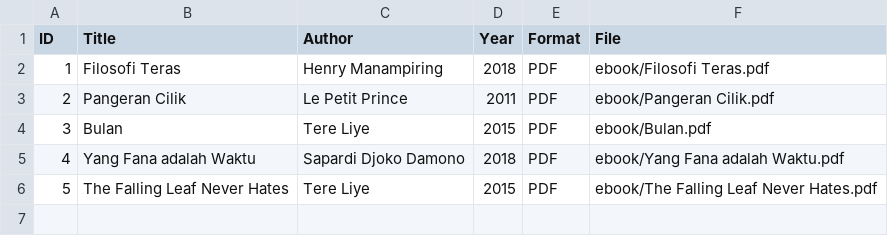
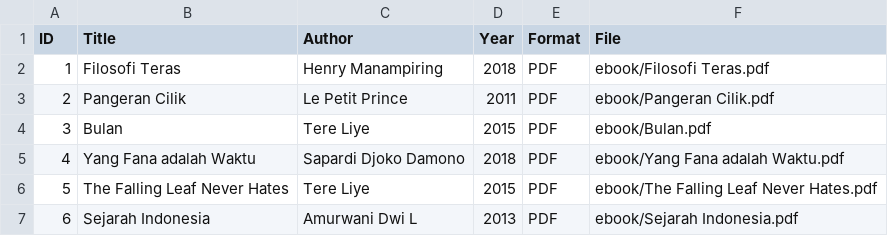
Before and after one commit to yashifarusyda/perpustakaandigital, a CSV file: metadata/metadata.csv, drawn as a sheet; the diff names each change by its address in the sheet, - before the commit and + after, or states it on an @@ line.

Commit message:
Update metadata.csv

```diff
--- a/metadata/metadata.csv
+++ b/metadata/metadata.csv
+row 7: 6 | Sejarah Indonesia | Amurwani Dwi L | 2013 | PDF | ebook/Sejarah Indonesia.pdf
```
